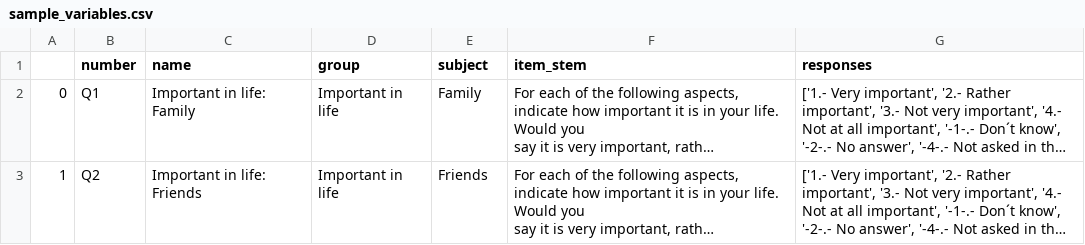
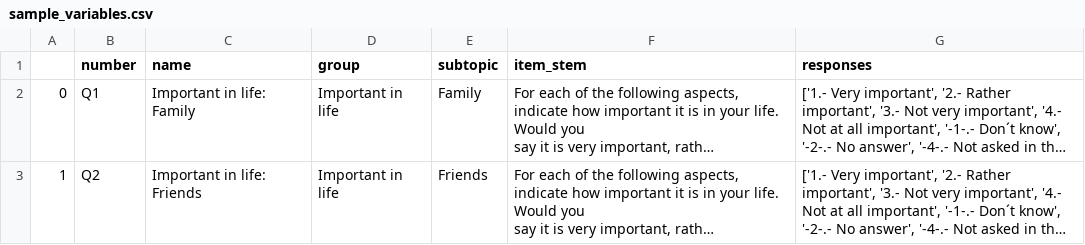
Before and after one commit to tdw75/opiniongpt-survey-simulation, a CSV file: data_files/sample_variables.csv, drawn as a sheet; only a part is shown; long unchanged cells end in …; the diff names each change by its address in the sheet, - before the commit and + after, or states it on an @@ line.

Commit message:
fix column name

```diff
--- a/data_files/sample_variables.csv
+++ b/data_files/sample_variables.csv
-E1: subject
+E1: subtopic
```
